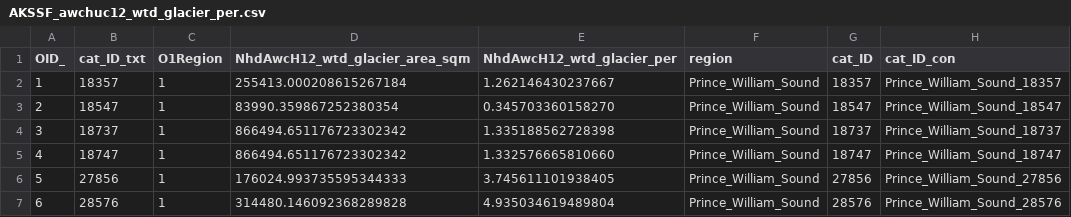
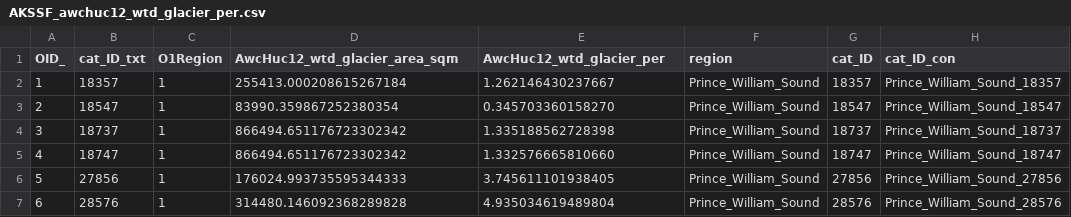
Before and after one commit to erinlarson/AKSSF, a CSV file: data_preparation/sensitivity_drivers/AKSSF_awchuc12_wtd_glacier_per.csv, drawn as a sheet; only a part is shown.

```diff
--- a/data_preparation/sensitivity_drivers/AKSSF_awchuc12_wtd_glacier_per.csv
+++ b/data_preparation/sensitivity_drivers/AKSSF_awchuc12_wtd_glacier_per.csv
@@ -1,2 +1,2 @@
-OID_,cat_ID_txt,O1Region,NhdAwcH12_wtd_glacier_area_sqm,NhdAwcH12_wtd_glacier_per,region,cat_ID,cat_ID_con
+OID_,cat_ID_txt,O1Region,AwcHuc12_wtd_glacier_area_sqm,AwcHuc12_wtd_glacier_per,region,cat_ID,cat_ID_con
 1,18357, 1,255413.000208615267184,1.262146430237667,Prince_William_Sound,18357,Prince_William_Sound_18357
```
Also changed, not shown: data_preparation/sensitivity_drivers/AKSSF_AWC_HUC12_wtd_lcld_mn.csv, data_preparation/sensitivity_drivers/AKSSF_awchuc12_wtd_lakepond_per.csv, 13 other files.
